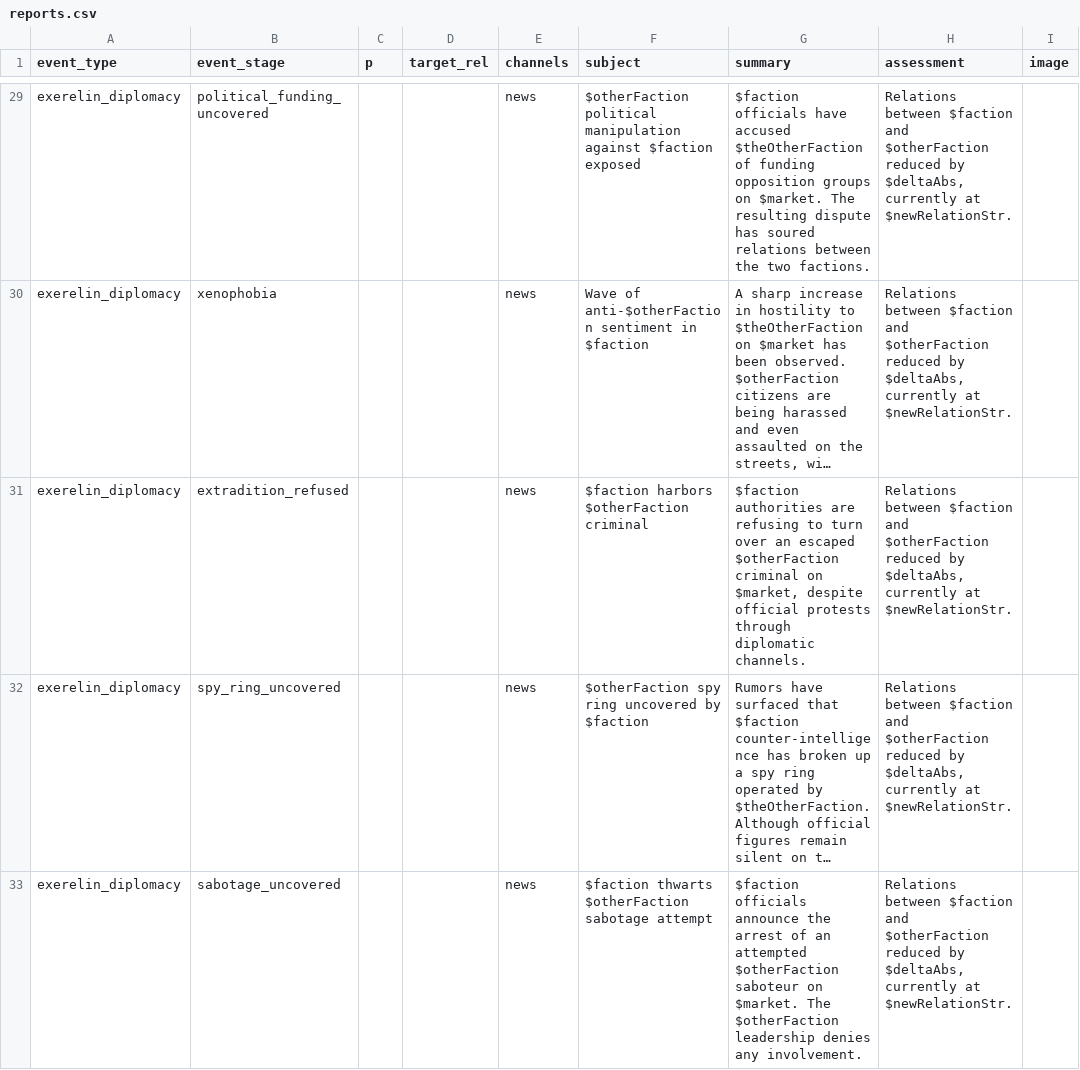
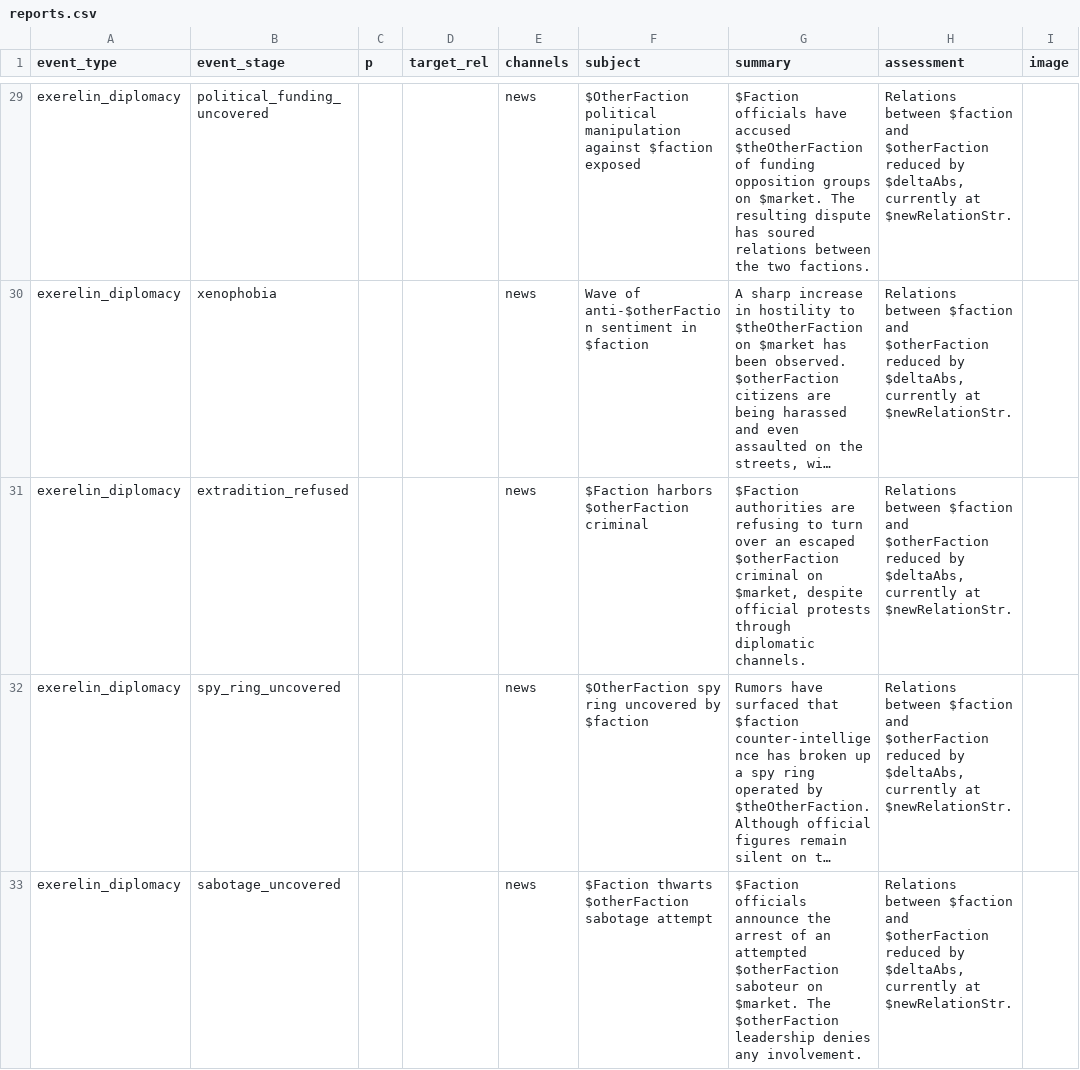
Before and after one commit to Histidine91/Nexerelin, a CSV file: data/campaign/reports.csv, drawn as a sheet; only a part is shown, gaps mark what is left out; long unchanged cells end in …; the diff covers the shown part only; the diff names each change by its address in the sheet, - before the commit and + after, or states it on an @@ line.

Commit message:
More stuff * Fix event token substitutions; this has also enabled more events to allow pirates * Fix issues with reported relationship change in diplomacy events * Other factions don't invade pirate markets * Higher base salary

```diff
--- a/data/campaign/reports.csv
+++ b/data/campaign/reports.csv
-F29 (subject): $otherFaction political manipulation…
+F29 (subject): $OtherFaction political manipulation…
-G29 (summary): $faction officials have…
+G29 (summary): $Faction officials have…
-F31 (subject): $faction harbors $otherFaction criminal
+F31 (subject): $Faction harbors $otherFaction criminal
-G31 (summary): $faction authorities are…
+G31 (summary): $Faction authorities are…
-F32 (subject): $otherFaction spy ring uncovered by $faction
+F32 (subject): $OtherFaction spy ring uncovered by $faction
-F33 (subject): $faction thwarts $otherFaction…
+F33 (subject): $Faction thwarts $otherFaction…
-G33 (summary): $faction officials announce…
+G33 (summary): $Faction officials announce…
```
Also changed, not shown: 1 added row, 1 removed row and 47 edited cells elsewhere in this file, 8 other files.
